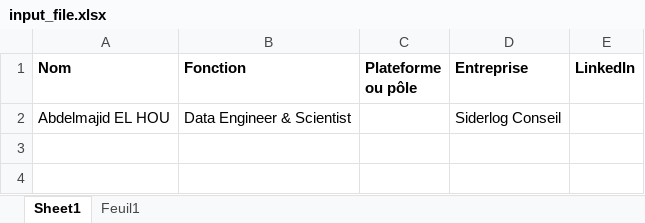
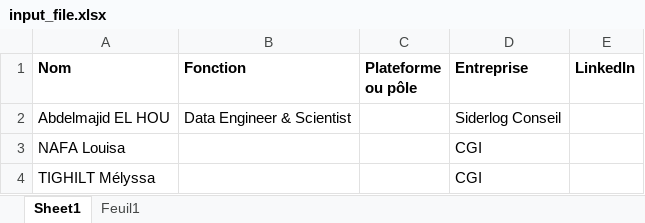
Before and after one commit to AbdelmajidLh/linkedin-link-finder, an Excel workbook: data/input_file.xlsx, sheet Sheet1, drawn as a sheet; values as stored, in another font and other column widths than the file's, no borders; the diff names each change by its address in the sheet, - before the commit and + after, or states it on an @@ line.

```diff
--- a/data/input_file.xlsx (sheet Sheet1)
+++ b/data/input_file.xlsx (sheet Sheet1)
+row 3: NAFA Louisa |  |  | CGI
+row 4: TIGHILT Mélyssa |  |  | CGI
```
Also changed, not shown: 10 other files.
